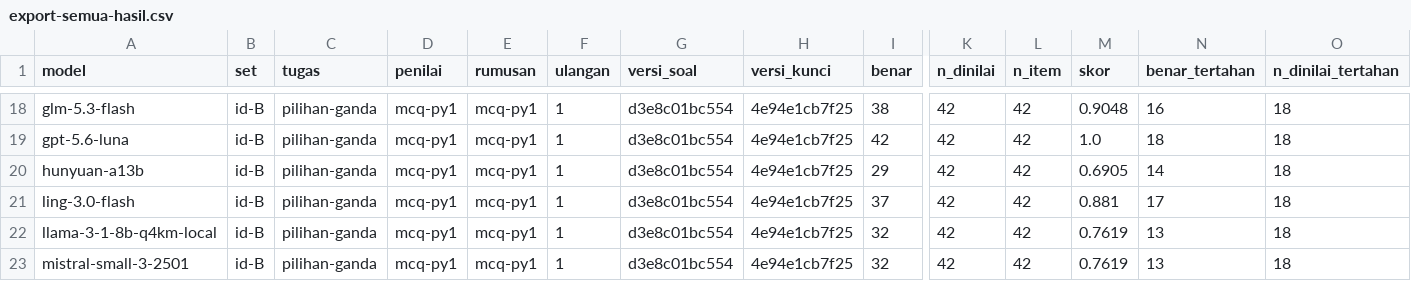
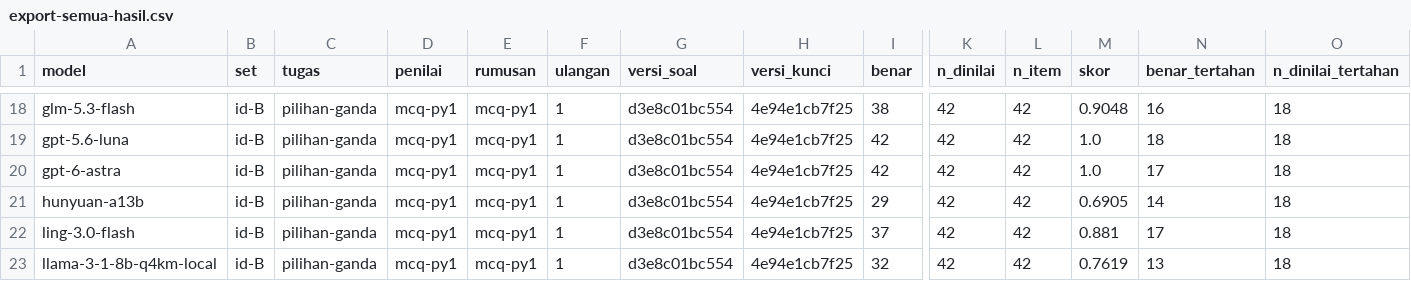
Before and after one commit to ibahasa/benchmark-nusantara, a CSV file: raw/benchmark-results/export-semua-hasil.csv, drawn as a sheet; only a part is shown, gaps mark what is left out; the shorter side is filled out with more unchanged rows; rows hold the shown columns only; the diff names each change by its address in the sheet, - before the commit and + after, or states it on an @@ line.

Commit message:
data: publish benchmark-results

```diff
--- a/raw/benchmark-results/export-semua-hasil.csv
+++ b/raw/benchmark-results/export-semua-hasil.csv
+row 20: gpt-6-astra | id-B | pilihan-ganda | mcq-py1 | mcq-py1 | 1 | d3e8c01bc554 | 4e94e1cb7f25 | 42 | 42 | 42 | 1.0 | 17 | 18
```
Also changed, not shown: 1 other file.
